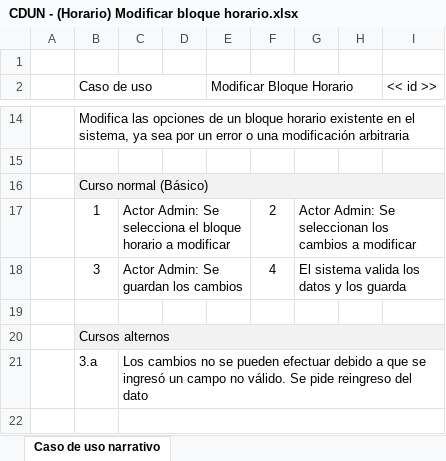
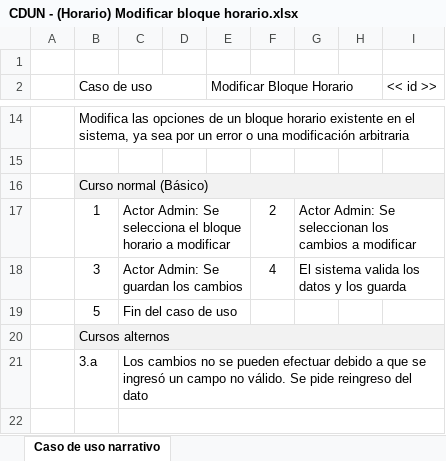
Before and after one commit to synchostel/synchostel, an Excel workbook: análisis/Casos de Uso Narrativos/CDUN - (Horario) Modificar bloque horario.xlsx, sheet Caso de uso narrativo, drawn as a sheet; only a part is shown, gaps mark what is left out; values as stored, in another font and other column widths than the file's, no borders; the diff names each change by its address in the sheet, - before the commit and + after, or states it on an @@ line.

Commit message:
[Added] CDUN - Asignar horario a un hostel worker
Y un pequeño fix al caso de uso anterior

```diff
--- a/análisis/Casos de Uso Narrativos/CDUN - (Horario) Modificar bloque horario.xlsx (sheet Caso de uso narrativo)
+++ b/análisis/Casos de Uso Narrativos/CDUN - (Horario) Modificar bloque horario.xlsx (sheet Caso de uso narrativo)
-row 19: (empty)
+row 19:  | 5 | Fin del caso de uso
```
Also changed, not shown: 1 other file.
